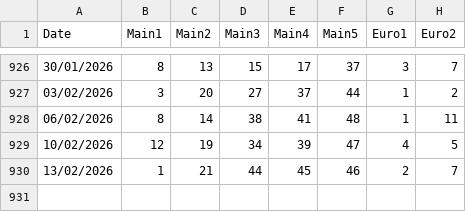
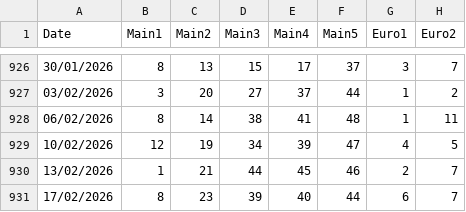
Before and after one commit to christophrus/MatrixEurojackpot, a CSV file: history.csv, drawn as a sheet; only a part is shown, gaps mark what is left out; the diff names each change by its address in the sheet, - before the commit and + after, or states it on an @@ line.

```diff
--- a/history.csv
+++ b/history.csv
+row 931: 17/02/2026 | 8 | 23 | 39 | 40 | 44 | 6 | 7
```
